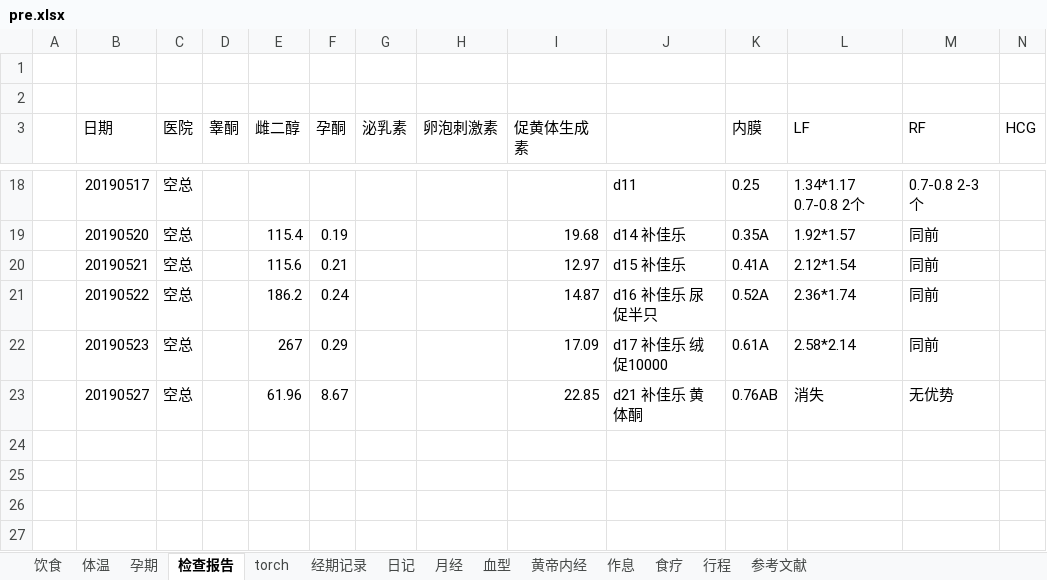
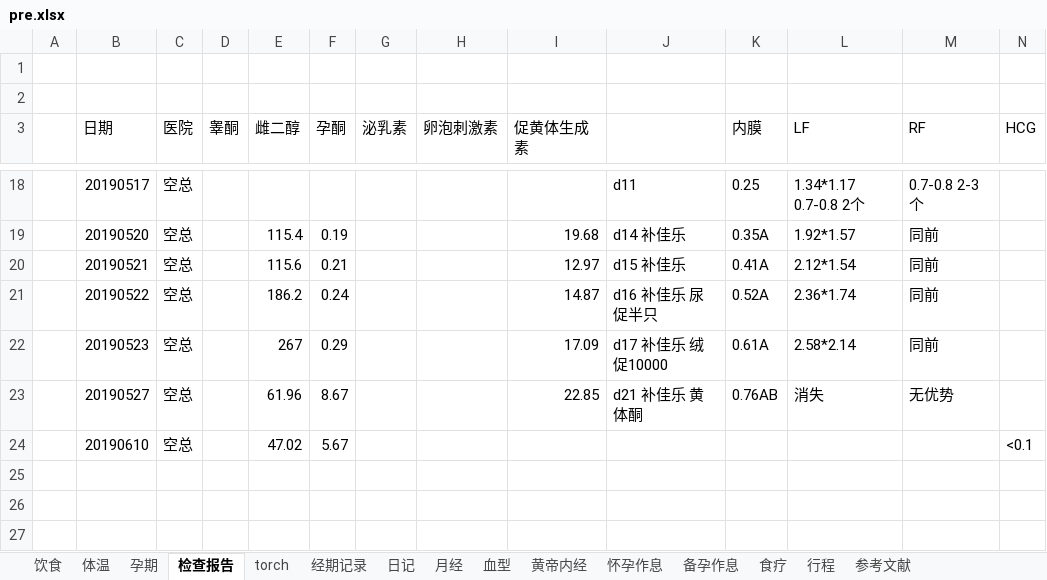
Before and after one commit to ivytry/blog, an Excel workbook: pre.xlsx, sheet 检查报告, drawn as a sheet; only a part is shown, gaps mark what is left out; the shorter side is filled out with more unchanged rows; values as stored, in another font and other column widths than the file's, no borders; charts and pictures and conditional formats not drawn; rows hold the shown columns only; the diff names each change by its address in the sheet, - before the commit and + after, or states it on an @@ line.

```diff
--- a/pre.xlsx (sheet 检查报告)
+++ b/pre.xlsx (sheet 检查报告)
-sheet tab: 作息
+sheet tab: 备孕作息
+sheet tab: 怀孕作息
+row 24:  | 20190610 | 空总 |  | 47.02 | 5.67 |  |  |  |  |  |  |  | <0.1
+row 25: (empty)
```
Also changed, not shown: sheet 体温, charts or pictures.
